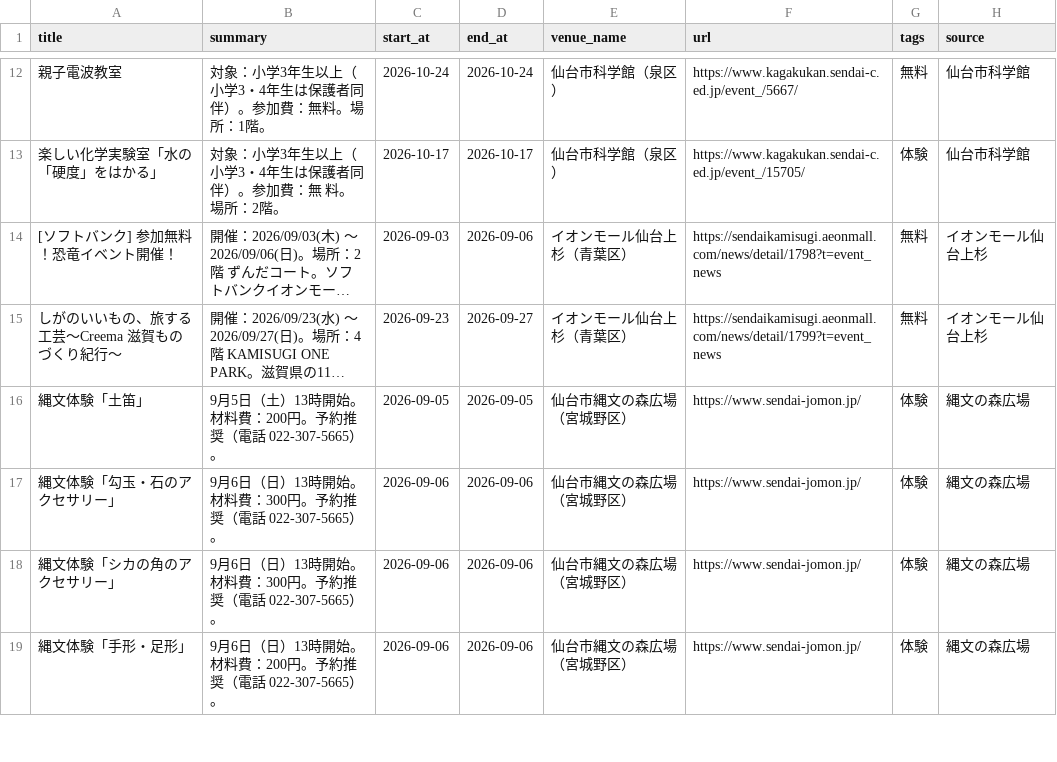
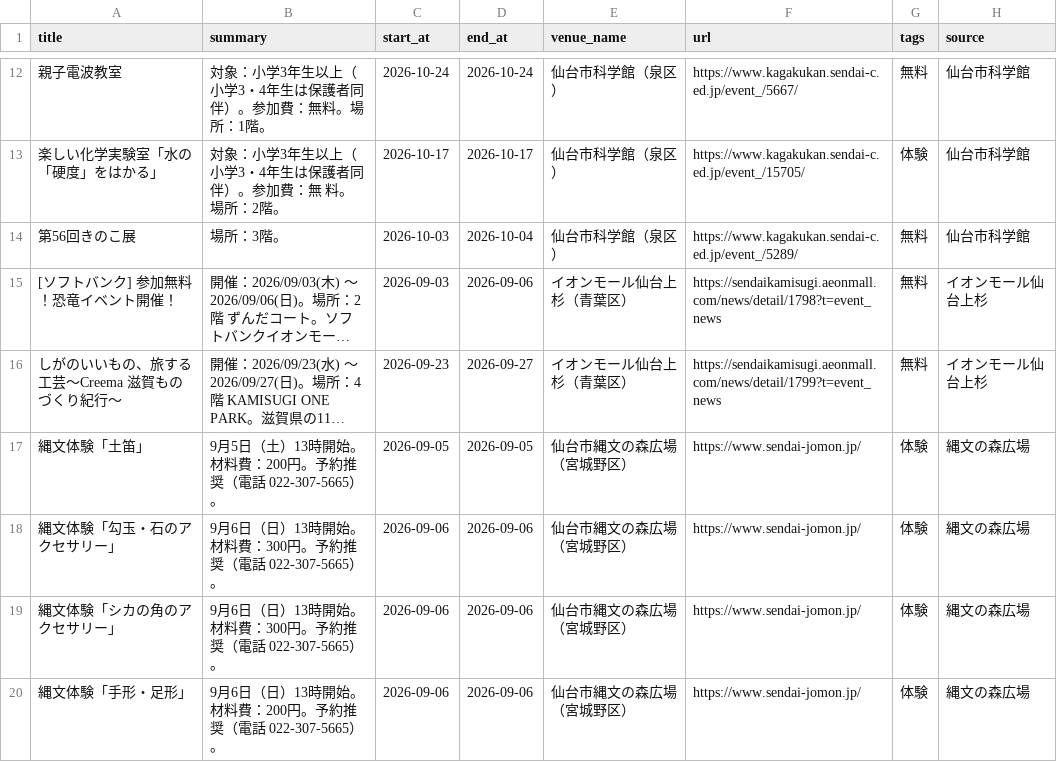
Before and after one commit to ndagsudo/sendai-kids-events, a CSV file: data/events.csv, drawn as a sheet; only a part is shown, gaps mark what is left out; long unchanged cells end in …; the diff names each change by its address in the sheet, - before the commit and + after, or states it on an @@ line.

```diff
--- a/data/events.csv
+++ b/data/events.csv
+row 14: 第56回きのこ展 | 場所：3階。 | 2026-10-03 | 2026-10-04 | 仙台市科学館（泉区） | https://www.kagakukan.sendai-c.ed.jp/event_/5289/ | 無料 | 仙台市科学館
```
Also changed, not shown: 4 other files.
